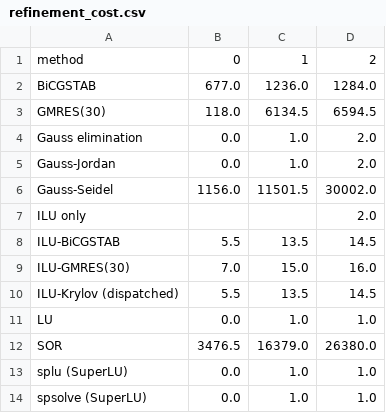
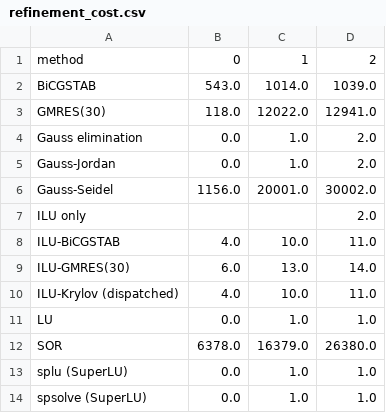
Before and after one commit to NOOBIJS/SolveBench, a CSV file: results/output/tables/refinement_cost.csv, drawn as a sheet.

```diff
--- a/results/output/tables/refinement_cost.csv
+++ b/results/output/tables/refinement_cost.csv
@@ -1,13 +1,13 @@
 method,0,1,2
-BiCGSTAB,677.0,1236.0,1284.0
-GMRES(30),118.0,6134.5,6594.5
+BiCGSTAB,543.0,1014.0,1039.0
+GMRES(30),118.0,12022.0,12941.0
 Gauss elimination,0.0,1.0,2.0
 Gauss-Jordan,0.0,1.0,2.0
-Gauss-Seidel,1156.0,11501.5,30002.0
+Gauss-Seidel,1156.0,20001.0,30002.0
 ILU only,,,2.0
-ILU-BiCGSTAB,5.5,13.5,14.5
-ILU-GMRES(30),7.0,15.0,16.0
-ILU-Krylov (dispatched),5.5,13.5,14.5
+ILU-BiCGSTAB,4.0,10.0,11.0
+ILU-GMRES(30),6.0,13.0,14.0
+ILU-Krylov (dispatched),4.0,10.0,11.0
 LU,0.0,1.0,1.0
-SOR,3476.5,16379.0,26380.0
+SOR,6378.0,16379.0,26380.0
 splu (SuperLU),0.0,1.0,1.0
```
Also changed, not shown: results/output/tables/benchmark_results.csv, results/output/tables/method_summary.csv, 9 other files.
